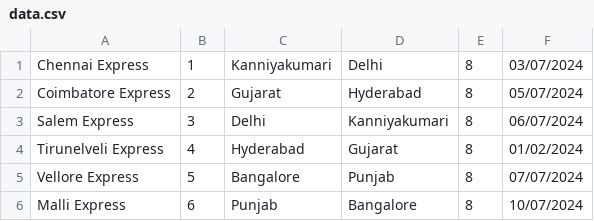
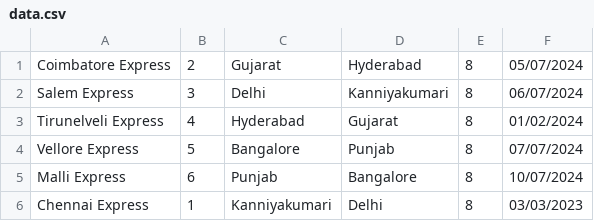
Before and after one commit to 20maha03/RailwaySystem, a CSV file: data.csv, drawn as a sheet.

```diff
--- a/data.csv
+++ b/data.csv
@@ -1,2 +1 @@
-Chennai Express,1,Kanniyakumari,Delhi,8,03/07/2024
 Coimbatore Express,2,Gujarat,Hyderabad,8,05/07/2024
@@ -6 +5,2 @@ Vellore Express,5,Bangalore,Punjab,8,07/07/2024
 Malli Express,6,Punjab,Bangalore,8,10/07/2024
+Chennai Express,1,Kanniyakumari,Delhi,8,03/03/2023
```
Also changed, not shown: 3 other files.
